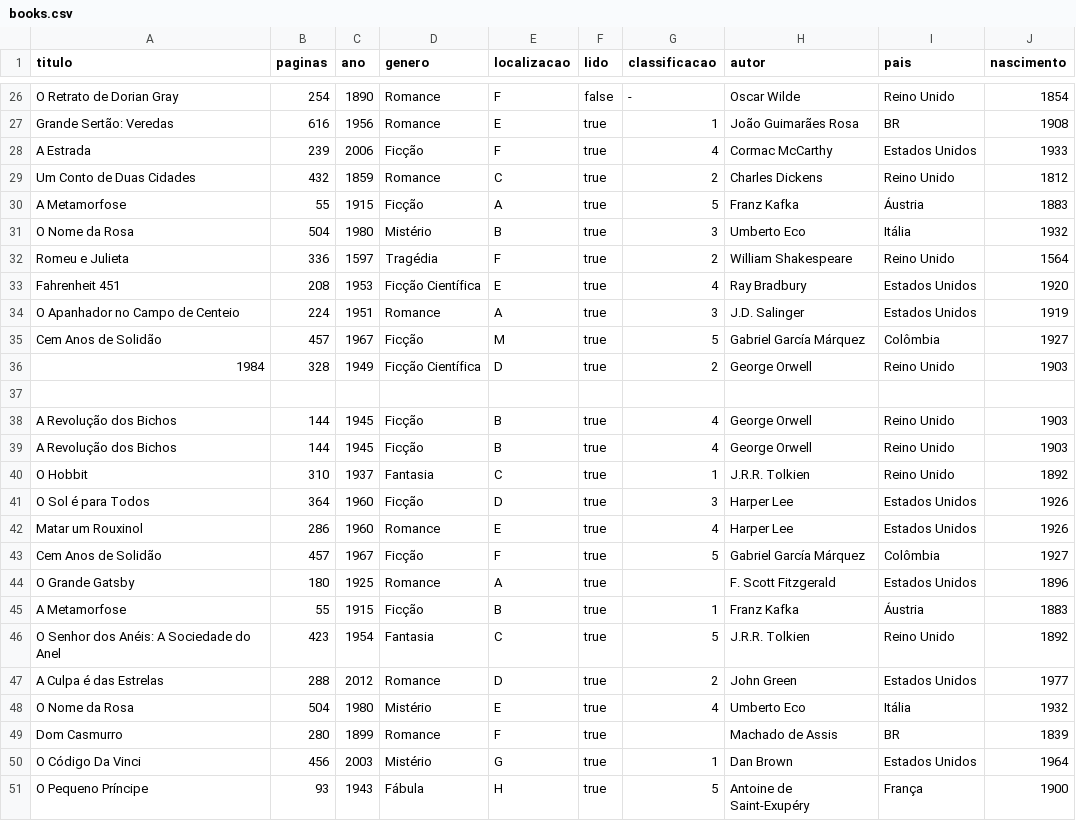
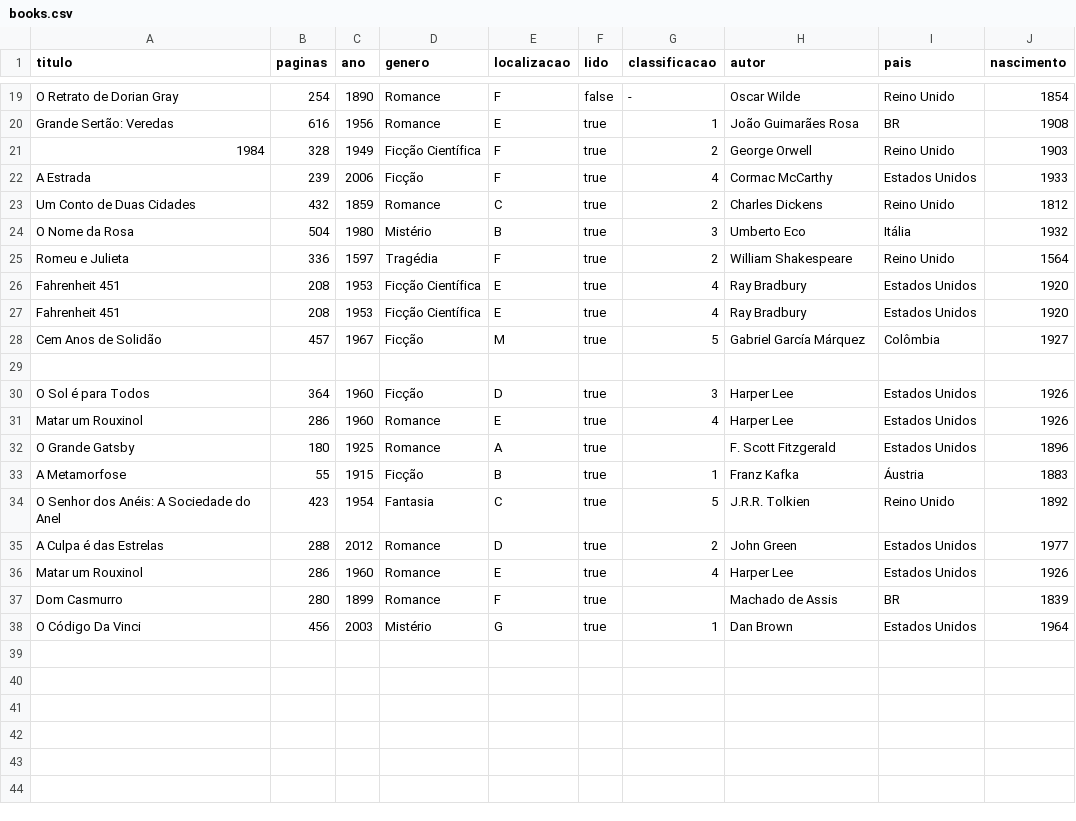
Before and after one commit to rafaelciriello/personal_library_data_project, a CSV file: data/books.csv, drawn as a sheet; only a part is shown, gaps mark what is left out; the diff covers the shown part only.

```diff
--- a/data/books.csv
+++ b/data/books.csv
@@ -27,5 +20,5 @@ O Retrato de Dorian Gray,254,1890,Romance,F,false,-,Oscar Wilde,Reino Unido,1854
 Grande Sertão: Veredas,616,1956,Romance,E,true,1,João Guimarães Rosa,BR,1908
+1984,328,1949,Ficção Científica,F,true,2,George Orwell,Reino Unido,1903
 A Estrada,239,2006,Ficção,F,true,4,Cormac McCarthy,Estados Unidos,1933
 Um Conto de Duas Cidades,432,1859,Romance,C,true,2,Charles Dickens,Reino Unido,1812
-A Metamorfose,55,1915,Ficção,A,true,5,Franz Kafka,Áustria,1883
 O Nome da Rosa,504,1980,Mistério,B,true,3,Umberto Eco,Itália,1932
@@ -33,12 +26,7 @@ Romeu e Julieta,336,1597,Tragédia,F,true,2,William Shakespeare,Reino Unido,1564
 Fahrenheit 451,208,1953,Ficção Científica,E,true,4,Ray Bradbury,Estados Unidos,1920
-O Apanhador no Campo de Centeio,224,1951,Romance,A,true,3,J.D. Salinger,Estados Unidos,1919
+Fahrenheit 451,208,1953,Ficção Científica,E,true,4,Ray Bradbury,Estados Unidos,1920
 Cem Anos de Solidão,457,1967,Ficção,M,true,5,Gabriel García Márquez,Colômbia,1927
-1984,328,1949,Ficção Científica,D,true,2,George Orwell,Reino Unido,1903
 ,,,,,,,,
-A Revolução dos Bichos,144,1945,Ficção,B,true,4,George Orwell,Reino Unido,1903
-A Revolução dos Bichos,144,1945,Ficção,B,true,4,George Orwell,Reino Unido,1903
-O Hobbit,310,1937,Fantasia,C,true,1,J.R.R. Tolkien,Reino Unido,1892
 O Sol é para Todos,364,1960,Ficção,D,true,3,Harper Lee,Estados Unidos,1926
 Matar um Rouxinol,286,1960,Romance,E,true,4,Harper Lee,Estados Unidos,1926
-Cem Anos de Solidão,457,1967,Ficção,F,true,5,Gabriel García Márquez,Colômbia,1927
 O Grande Gatsby,180,1925,Romance,A,true,,F. Scott Fitzgerald,Estados Unidos,1896
@@ -47,5 +35,4 @@ O Senhor dos Anéis: A Sociedade do Anel,423,1954,Fantasia,C,true,5,J.R.R. Tolki
 A Culpa é das Estrelas,288,2012,Romance,D,true,2,John Green,Estados Unidos,1977
-O Nome da Rosa,504,1980,Mistério,E,true,4,Umberto Eco,Itália,1932
+Matar um Rouxinol,286,1960,Romance,E,true,4,Harper Lee,Estados Unidos,1926
 Dom Casmurro,280,1899,Romance,F,true,,Machado de Assis,BR,1839
 O Código Da Vinci,456,2003,Mistério,G,true,1,Dan Brown,Estados Unidos,1964
-O Pequeno Príncipe,93,1943,Fábula,H,true,5,Antoine de Saint-Exupéry,França,1900
```
Also changed, not shown: 7 removed rows elsewhere in this file, 3 other files.
